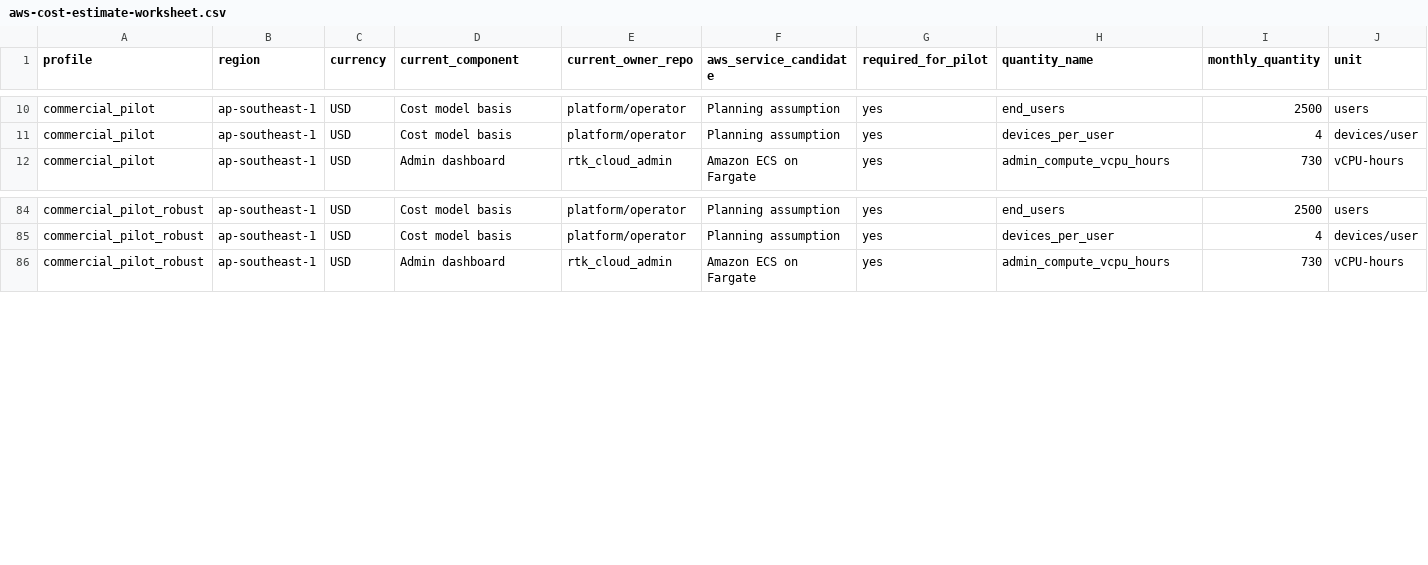
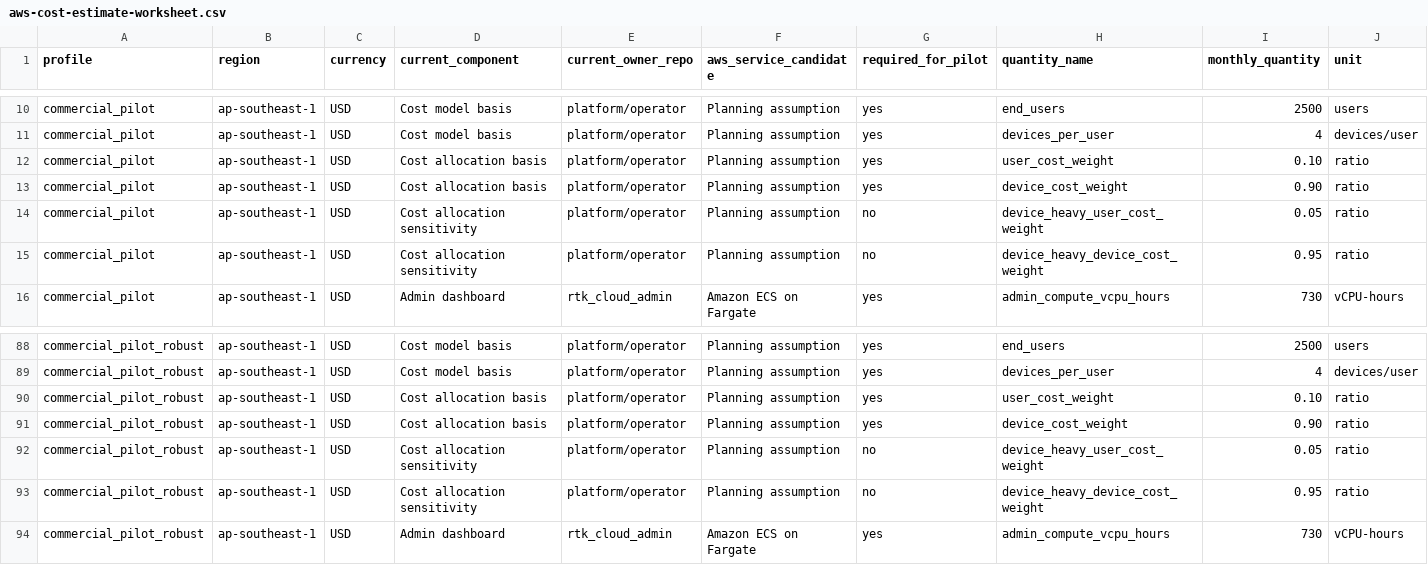
Before and after one commit to hkt999rtk/rtk_cloud_workspace, a CSV file: docs/aws-cost-estimate-worksheet.csv, drawn as a sheet; only a part is shown, gaps mark what is left out; rows hold the shown columns only; the diff names each change by its address in the sheet, - before the commit and + after, or states it on an @@ line.

Commit message:
docs: add AWS cost allocation weights

```diff
--- a/docs/aws-cost-estimate-worksheet.csv
+++ b/docs/aws-cost-estimate-worksheet.csv
+row 12: commercial_pilot | ap-southeast-1 | USD | Cost allocation basis | platform/operator | Planning assumption | yes | user_cost_weight | 0.10 | ratio
+row 13: commercial_pilot | ap-southeast-1 | USD | Cost allocation basis | platform/operator | Planning assumption | yes | device_cost_weight | 0.90 | ratio
+row 14: commercial_pilot | ap-southeast-1 | USD | Cost allocation sensitivity | platform/operator | Planning assumption | no | device_heavy_user_cost_weight | 0.05 | ratio
+row 15: commercial_pilot | ap-southeast-1 | USD | Cost allocation sensitivity | platform/operator | Planning assumption | no | device_heavy_device_cost_weight | 0.95 | ratio
+row 90: commercial_pilot_robust | ap-southeast-1 | USD | Cost allocation basis | platform/operator | Planning assumption | yes | user_cost_weight | 0.10 | ratio
+row 91: commercial_pilot_robust | ap-southeast-1 | USD | Cost allocation basis | platform/operator | Planning assumption | yes | device_cost_weight | 0.90 | ratio
+row 92: commercial_pilot_robust | ap-southeast-1 | USD | Cost allocation sensitivity | platform/operator | Planning assumption | no | device_heavy_user_cost_weight | 0.05 | ratio
+row 93: commercial_pilot_robust | ap-southeast-1 | USD | Cost allocation sensitivity | platform/operator | Planning assumption | no | device_heavy_device_cost_weight | 0.95 | ratio
```
Also changed, not shown: 1 other file.
